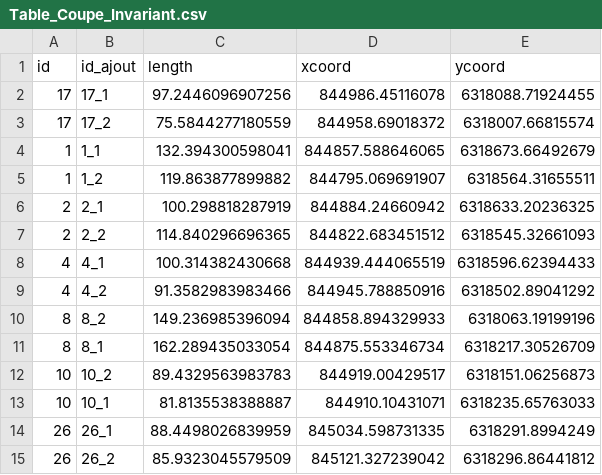
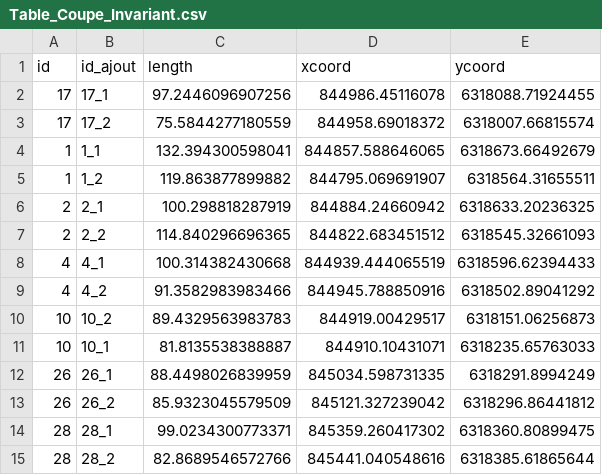
Before and after one commit to CompNet/MedievalAvignon, a CSV file: in/analysis/Table_Coupe_Invariant.csv, drawn as a sheet; only a part is shown; the shorter side is filled out with more unchanged rows; the diff covers the shown part only; the diff names each change by its address in the sheet, - before the commit and + after, or states it on an @@ line.

```diff
--- a/in/analysis/Table_Coupe_Invariant.csv
+++ b/in/analysis/Table_Coupe_Invariant.csv
-row 10: 8 | 8_2 | 149.236985396094 | 844858.894329933 | 6318063.19199196
-row 11: 8 | 8_1 | 162.289435033054 | 844875.553346734 | 6318217.30526709
```
Also changed, not shown: 16 removed rows elsewhere in this file.
